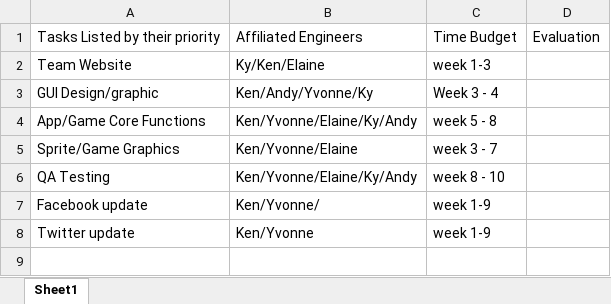
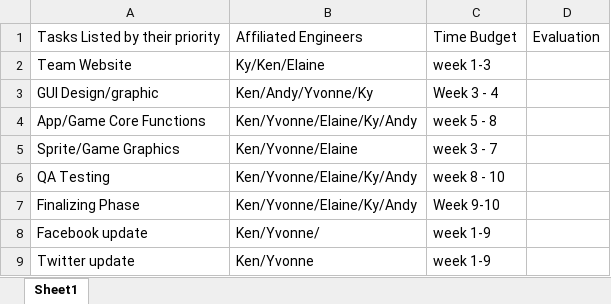
Before and after one commit to kenetkhoo/TeamBlue, an Excel workbook: TeamBlueProjectPlan.xlsx, sheet Sheet1, drawn as a sheet; values as stored, in another font and other column widths than the file's, no borders; the diff names each change by its address in the sheet, - before the commit and + after, or states it on an @@ line.

```diff
--- a/TeamBlueProjectPlan.xlsx (sheet Sheet1)
+++ b/TeamBlueProjectPlan.xlsx (sheet Sheet1)
+row 7: Finalizing Phase | Ken/Yvonne/Elaine/Ky/Andy | Week 9-10
```
